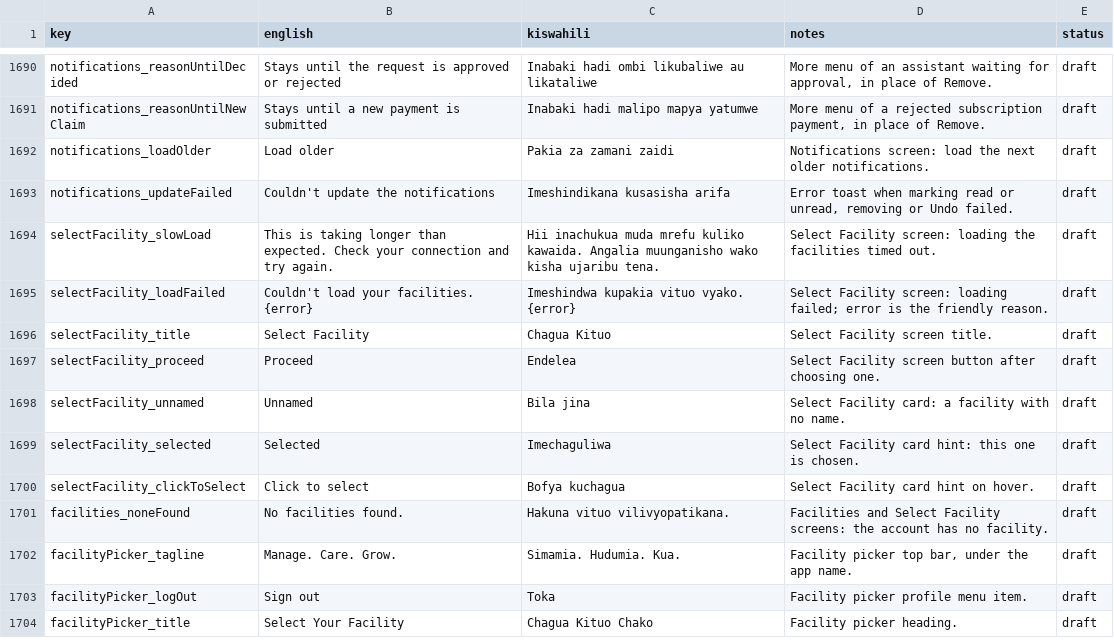
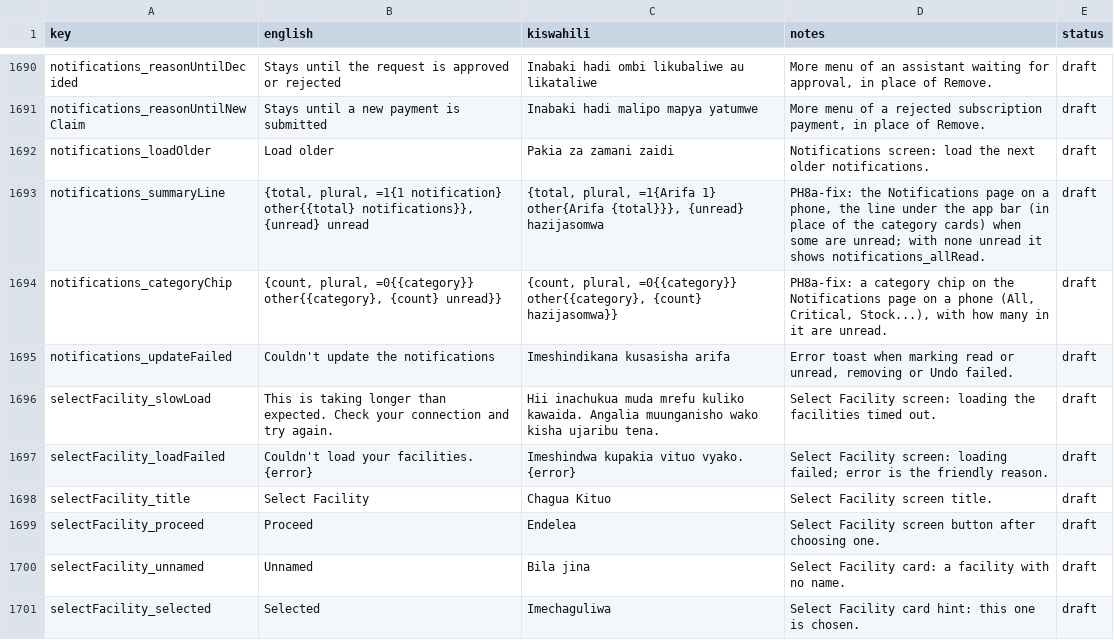
Before and after one commit to shanelvmi/VetBiz-Pro, a CSV file: docs/kiswahili_review.csv, drawn as a sheet; only a part is shown, gaps mark what is left out; the shorter side is filled out with more unchanged rows; the diff names each change by its address in the sheet, - before the commit and + after, or states it on an @@ line.

```diff
--- a/docs/kiswahili_review.csv
+++ b/docs/kiswahili_review.csv
+row 1693: notifications_summaryLine | {total, plural, =1{1 notification} other{{total} notifications}}, {unread} unread | {total, plural, =1{Arifa 1} other{Arifa {total}}}, {unread} hazijasomwa | PH8a-fix: the Notifications page on a phone, the line under the app bar (in place of the category cards) when some are unread; with none unread it shows notifications_allRead. | draft
+row 1694: notifications_categoryChip | {count, plural, =0{{category}} other{{category}, {count} unread}} | {count, plural, =0{{category}} other{{category}, {count} hazijasomwa}} | PH8a-fix: a category chip on the Notifications page on a phone (All, Critical, Stock...), with how many in it are unread. | draft
```
Also changed, not shown: 2 other files.
